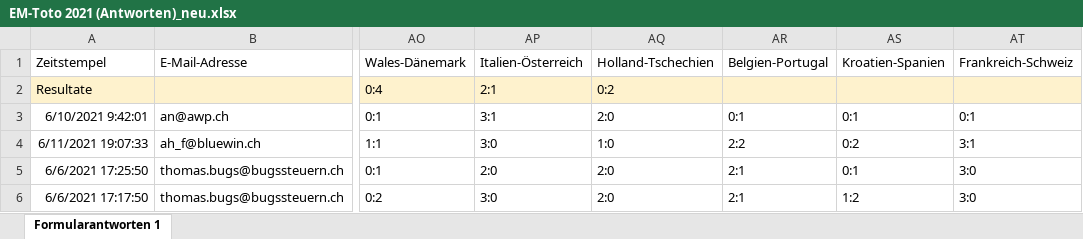
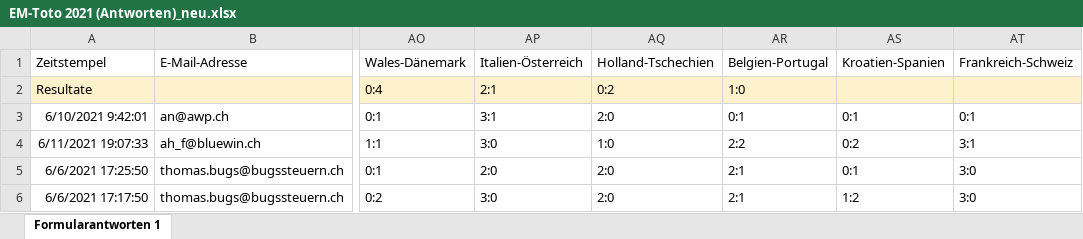
Before and after one commit to awp-finanznachrichten/em-toto-2021, an Excel workbook: Tipps/EM-Toto 2021 (Antworten)_neu.xlsx, sheet Formularantworten 1, drawn as a sheet; only a part is shown, gaps mark what is left out; values as stored, in another font and other column widths than the file's, no borders; the diff names each change by its address in the sheet, - before the commit and + after, or states it on an @@ line.

```diff
--- a/Tipps/EM-Toto 2021 (Antworten)_neu.xlsx (sheet Formularantworten 1)
+++ b/Tipps/EM-Toto 2021 (Antworten)_neu.xlsx (sheet Formularantworten 1)
-AR2: (empty)
+AR2: 1:0
```
Also changed, not shown: 1 other file.
